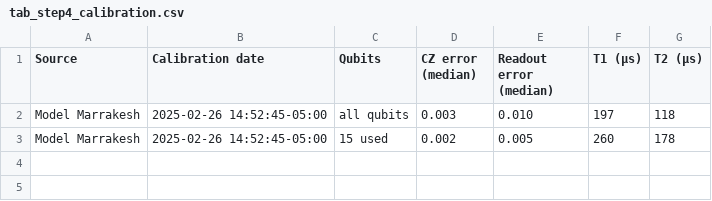
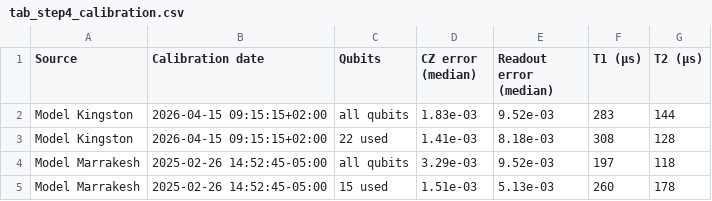
Before and after one commit to wajihakhan906/Quantum-Search-KSAT, a CSV file: Results/study/tab_step4_calibration.csv, drawn as a sheet.

```diff
--- a/Results/study/tab_step4_calibration.csv
+++ b/Results/study/tab_step4_calibration.csv
@@ -1,3 +1,5 @@
 Source,Calibration date,Qubits,CZ error (median),Readout error (median),T1 (µs),T2 (µs)
-Model Marrakesh,2025-02-26 14:52:45-05:00,all qubits,0.003,0.010,197,118
-Model Marrakesh,2025-02-26 14:52:45-05:00,15 used,0.002,0.005,260,178
+Model Kingston,2026-04-15 09:15:15+02:00,all qubits,1.83e-03,9.52e-03,283,144
+Model Kingston,2026-04-15 09:15:15+02:00,22 used,1.41e-03,8.18e-03,308,128
+Model Marrakesh,2025-02-26 14:52:45-05:00,all qubits,3.29e-03,9.52e-03,197,118
+Model Marrakesh,2025-02-26 14:52:45-05:00,15 used,1.51e-03,5.13e-03,260,178
```
Also changed, not shown: Results/study/tab_III_scaling.csv, Results/study/tab_II_mitigation.csv, 38 other files.
